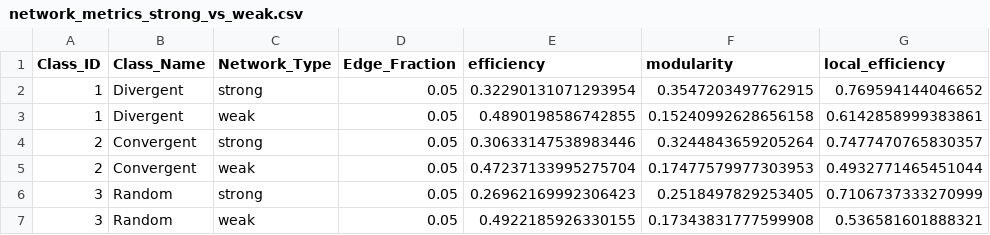
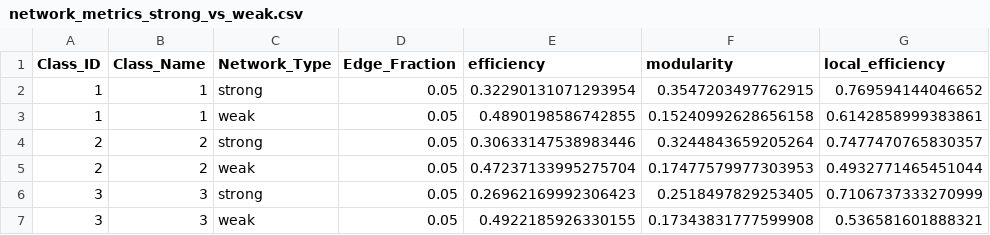
Before and after one commit to Gui-Yun/brainnetwork, a CSV file: results/M73_1128/data/network_metrics_strong_vs_weak.csv, drawn as a sheet; only a part is shown; the diff names each change by its address in the sheet, - before the commit and + after, or states it on an @@ line.

```diff
--- a/results/M73_1128/data/network_metrics_strong_vs_weak.csv
+++ b/results/M73_1128/data/network_metrics_strong_vs_weak.csv
-B2:B3 (Class_Name): Divergent
+B2:B3 (Class_Name): 1
-B4:B5 (Class_Name): Convergent
+B4:B5 (Class_Name): 2
-B6:B7 (Class_Name): Random
+B6:B7 (Class_Name): 3
```
Also changed, not shown: results/M73_1128/data/effective_dimensionality_by_class.csv, results/M73_1128/data/network_metrics_threshold_strong0.35_weak0.10.csv, 47 other files.
